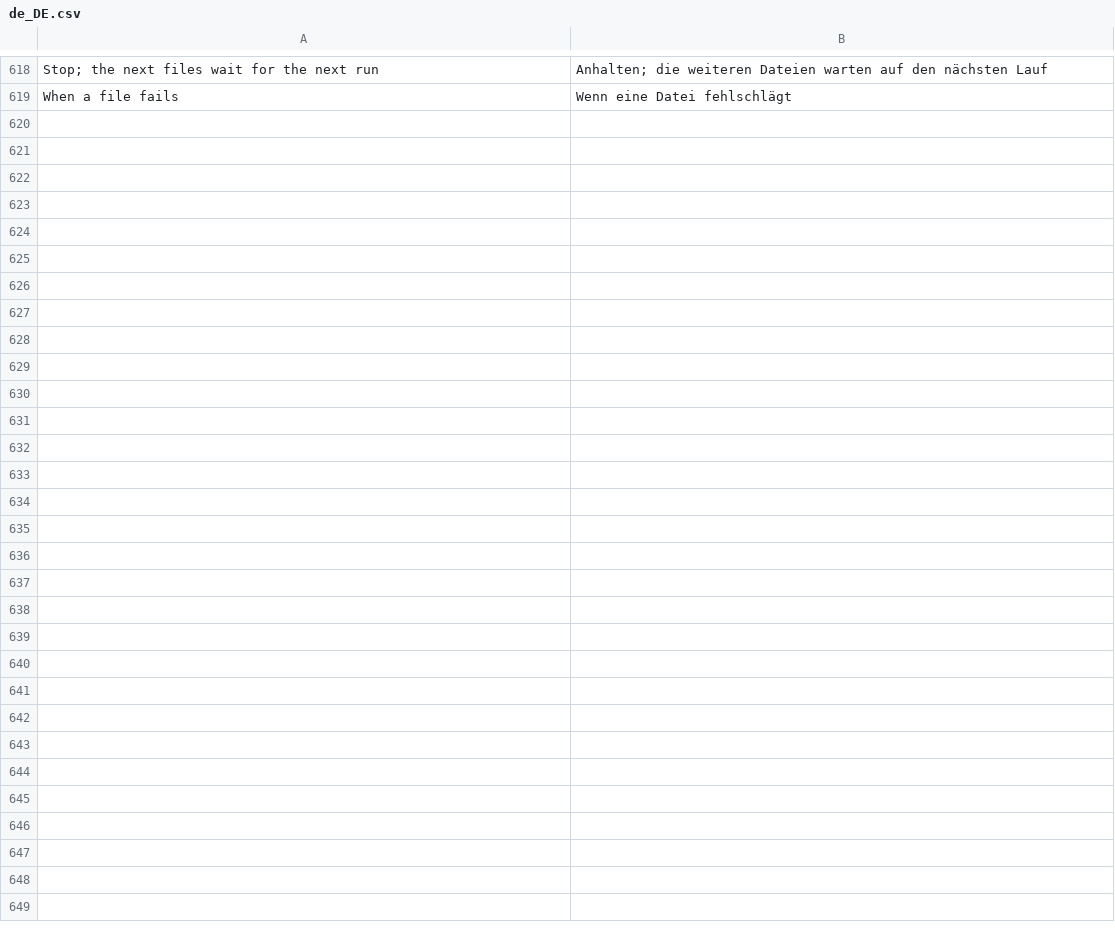
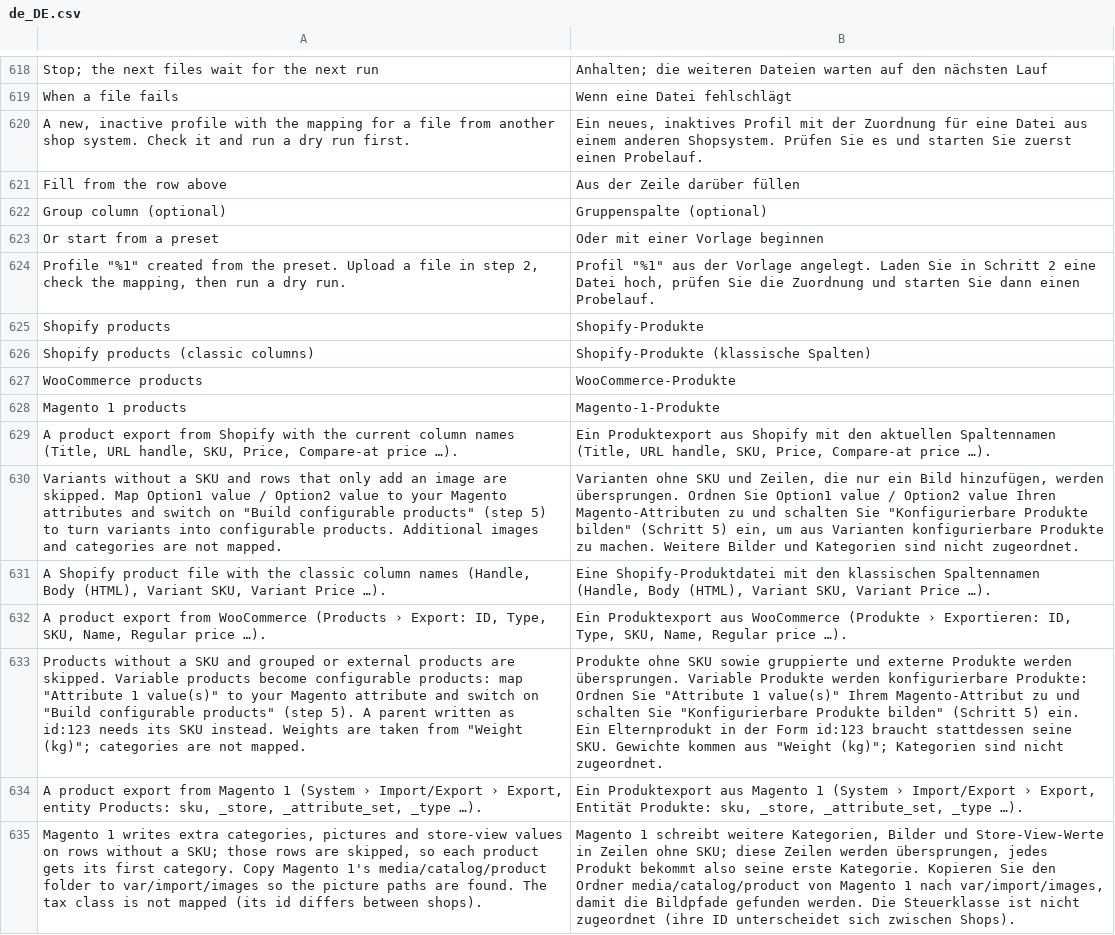
Before and after one commit to iranimij/openimport, a CSV file: i18n/de_DE.csv, drawn as a sheet; only a part is shown, gaps mark what is left out; the diff names each change by its address in the sheet, - before the commit and + after, or states it on an @@ line.

```diff
--- a/i18n/de_DE.csv
+++ b/i18n/de_DE.csv
+row 620: A new, inactive profile with the mapping for a file from another shop system. Check it and run a dry run first. | Ein neues, inaktives Profil mit der Zuordnung für eine Datei aus einem anderen Shopsystem. Prüfen Sie es und starten Sie zuerst einen Probelauf.
+row 621: Fill from the row above | Aus der Zeile darüber füllen
+row 622: Group column (optional) | Gruppenspalte (optional)
+row 623: Or start from a preset | Oder mit einer Vorlage beginnen
+row 624: Profile "%1" created from the preset. Upload a file in step 2, check the mapping, then run a dry run. | Profil "%1" aus der Vorlage angelegt. Laden Sie in Schritt 2 eine Datei hoch, prüfen Sie die Zuordnung und starten Sie dann einen Probelauf.
+row 625: Shopify products | Shopify-Produkte
+row 626: Shopify products (classic columns) | Shopify-Produkte (klassische Spalten)
+row 627: WooCommerce products | WooCommerce-Produkte
+row 628: Magento 1 products | Magento-1-Produkte
+row 629: A product export from Shopify with the current column names (Title, URL handle, SKU, Price, Compare-at price …). | Ein Produktexport aus Shopify mit den aktuellen Spaltennamen (Title, URL handle, SKU, Price, Compare-at price …).
+row 630: Variants without a SKU and rows that only add an image are skipped. Map Option1 value / Option2 value to your Magento attributes and switch on "Build configurable products" (step 5) to turn variants into configurable products. Additional images and categories are not mapped. | Varianten ohne SKU und Zeilen, die nur ein Bild hinzufügen, werden übersprungen. Ordnen Sie Option1 value / Option2 value Ihren Magento-Attributen zu und schalten Sie "Konfigurierbare Produkte bilden" (Schritt 5) ein, um aus Varianten konfigurierbare Produkte zu machen. Weitere Bilder und Kategorien sind nicht zugeordnet.
+row 631: A Shopify product file with the classic column names (Handle, Body (HTML), Variant SKU, Variant Price …). | Eine Shopify-Produktdatei mit den klassischen Spaltennamen (Handle, Body (HTML), Variant SKU, Variant Price …).
+row 632: A product export from WooCommerce (Products › Export: ID, Type, SKU, Name, Regular price …). | Ein Produktexport aus WooCommerce (Produkte › Exportieren: ID, Type, SKU, Name, Regular price …).
+row 633: Products without a SKU and grouped or external products are skipped. Variable products become configurable products: map "Attribute 1 value(s)" to your Magento attribute and switch on "Build configurable products" (step 5). A parent written as id:123 needs its SKU instead. Weights are taken from "Weight (kg)"; categories are not mapped. | Produkte ohne SKU sowie gruppierte und externe Produkte werden übersprungen. Variable Produkte werden konfigurierbare Produkte: Ordnen Sie "Attribute 1 value(s)" Ihrem Magento-Attribut zu und schalten Sie "Konfigurierbare Produkte bilden" (Schritt 5) ein. Ein Elternprodukt in der Form id:123 braucht stattdessen seine SKU. Gewichte kommen aus "Weight (kg)"; Kategorien sind nicht zugeordnet.
+row 634: A product export from Magento 1 (System › Import/Export › Export, entity Products: sku, _store, _attribute_set, _type …). | Ein Produktexport aus Magento 1 (System › Import/Export › Export, Entität Produkte: sku, _store, _attribute_set, _type …).
+row 635: Magento 1 writes extra categories, pictures and store-view values on rows without a SKU; those rows are skipped, so each product gets its first category. Copy Magento 1's media/catalog/product folder to var/import/images so the picture paths are found. The tax class is not mapped (its id differs between shops). | Magento 1 schreibt weitere Kategorien, Bilder und Store-View-Werte in Zeilen ohne SKU; diese Zeilen werden übersprungen, jedes Produkt bekommt also seine erste Kategorie. Kopieren Sie den Ordner media/catalog/product von Magento 1 nach var/import/images, damit die Bildpfade gefunden werden. Die Steuerklasse ist nicht zugeordnet (ihre ID unterscheidet sich zwischen Shops).
```
Also changed, not shown: i18n/en_US.csv, 26 other files.
